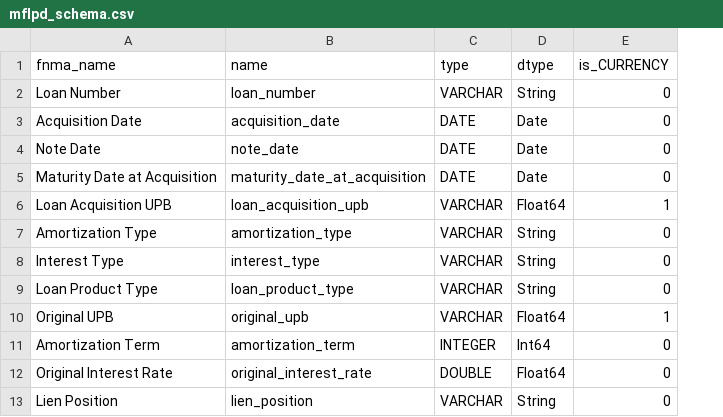
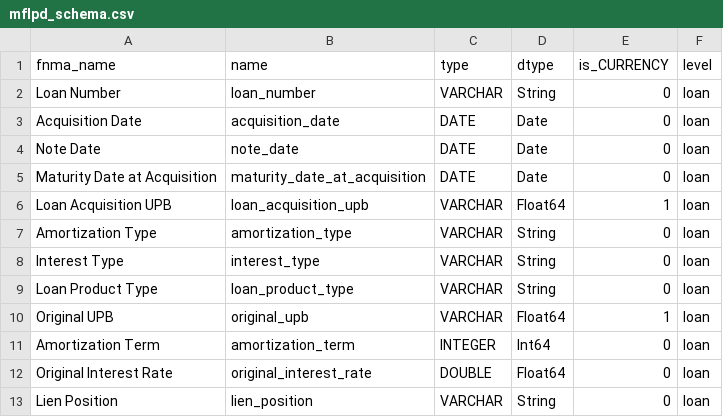
Before and after one commit to matt-bledsoe/multifamily_scorecard, a CSV file: src/mf_scorecard/data/mflpd_schema.csv, drawn as a sheet; only a part is shown; the diff names each change by its address in the sheet, - before the commit and + after, or states it on an @@ line.

```diff
--- a/src/mf_scorecard/data/mflpd_schema.csv
+++ b/src/mf_scorecard/data/mflpd_schema.csv
+column F (level), rows 2-13: all loan
```
Also changed, not shown: reports/data_quality/FNMA_MF_Loan_Performance_Data_202606/checks.csv, 7 other files.
